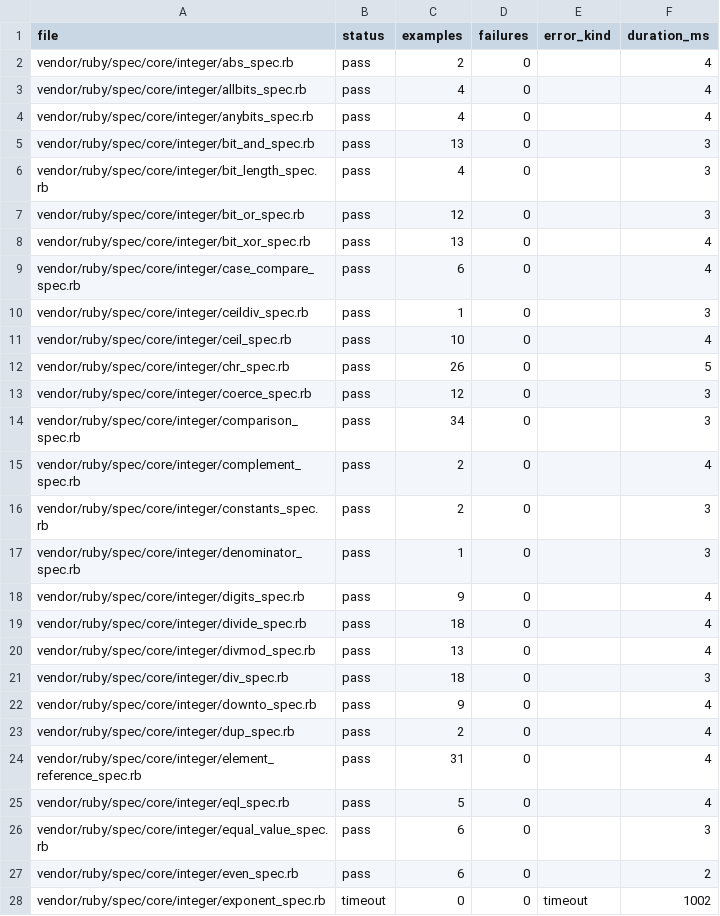
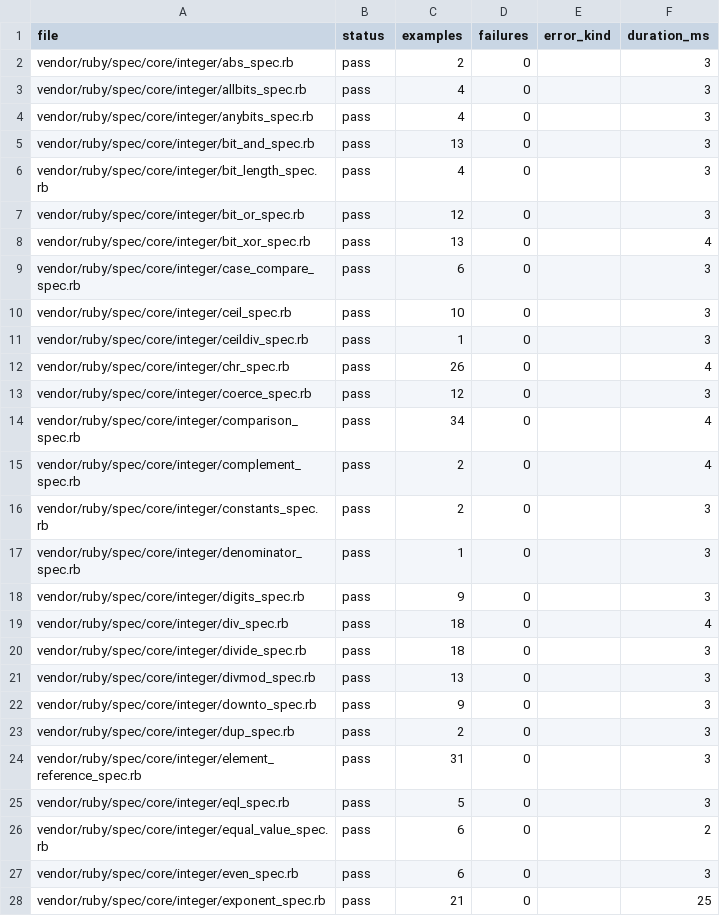
Before and after one commit to GoLangDream/rgo, a CSV file: reports/spec-status/integer.csv, drawn as a sheet; only a part is shown; the diff covers the shown part only.

Commit message:
fix: clear integer spec gate

```diff
--- a/reports/spec-status/integer.csv
+++ b/reports/spec-status/integer.csv
@@ -1,5 +1,5 @@
 file,status,examples,failures,error_kind,duration_ms
-vendor/ruby/spec/core/integer/abs_spec.rb,pass,2,0,,4
-vendor/ruby/spec/core/integer/allbits_spec.rb,pass,4,0,,4
-vendor/ruby/spec/core/integer/anybits_spec.rb,pass,4,0,,4
+vendor/ruby/spec/core/integer/abs_spec.rb,pass,2,0,,3
+vendor/ruby/spec/core/integer/allbits_spec.rb,pass,4,0,,3
+vendor/ruby/spec/core/integer/anybits_spec.rb,pass,4,0,,3
 vendor/ruby/spec/core/integer/bit_and_spec.rb,pass,13,0,,3
@@ -8,8 +8,8 @@ vendor/ruby/spec/core/integer/bit_or_spec.rb,pass,12,0,,3
 vendor/ruby/spec/core/integer/bit_xor_spec.rb,pass,13,0,,4
-vendor/ruby/spec/core/integer/case_compare_spec.rb,pass,6,0,,4
+vendor/ruby/spec/core/integer/case_compare_spec.rb,pass,6,0,,3
+vendor/ruby/spec/core/integer/ceil_spec.rb,pass,10,0,,3
 vendor/ruby/spec/core/integer/ceildiv_spec.rb,pass,1,0,,3
-vendor/ruby/spec/core/integer/ceil_spec.rb,pass,10,0,,4
-vendor/ruby/spec/core/integer/chr_spec.rb,pass,26,0,,5
+vendor/ruby/spec/core/integer/chr_spec.rb,pass,26,0,,4
 vendor/ruby/spec/core/integer/coerce_spec.rb,pass,12,0,,3
-vendor/ruby/spec/core/integer/comparison_spec.rb,pass,34,0,,3
+vendor/ruby/spec/core/integer/comparison_spec.rb,pass,34,0,,4
 vendor/ruby/spec/core/integer/complement_spec.rb,pass,2,0,,4
@@ -17,12 +17,12 @@ vendor/ruby/spec/core/integer/constants_spec.rb,pass,2,0,,3
 vendor/ruby/spec/core/integer/denominator_spec.rb,pass,1,0,,3
-vendor/ruby/spec/core/integer/digits_spec.rb,pass,9,0,,4
-vendor/ruby/spec/core/integer/divide_spec.rb,pass,18,0,,4
-vendor/ruby/spec/core/integer/divmod_spec.rb,pass,13,0,,4
-vendor/ruby/spec/core/integer/div_spec.rb,pass,18,0,,3
-vendor/ruby/spec/core/integer/downto_spec.rb,pass,9,0,,4
-vendor/ruby/spec/core/integer/dup_spec.rb,pass,2,0,,4
-vendor/ruby/spec/core/integer/element_reference_spec.rb,pass,31,0,,4
-vendor/ruby/spec/core/integer/eql_spec.rb,pass,5,0,,4
-vendor/ruby/spec/core/integer/equal_value_spec.rb,pass,6,0,,3
-vendor/ruby/spec/core/integer/even_spec.rb,pass,6,0,,2
-vendor/ruby/spec/core/integer/exponent_spec.rb,timeout,0,0,timeout,1002
+vendor/ruby/spec/core/integer/digits_spec.rb,pass,9,0,,3
+vendor/ruby/spec/core/integer/div_spec.rb,pass,18,0,,4
+vendor/ruby/spec/core/integer/divide_spec.rb,pass,18,0,,3
+vendor/ruby/spec/core/integer/divmod_spec.rb,pass,13,0,,3
+vendor/ruby/spec/core/integer/downto_spec.rb,pass,9,0,,3
+vendor/ruby/spec/core/integer/dup_spec.rb,pass,2,0,,3
+vendor/ruby/spec/core/integer/element_reference_spec.rb,pass,31,0,,3
+vendor/ruby/spec/core/integer/eql_spec.rb,pass,5,0,,3
+vendor/ruby/spec/core/integer/equal_value_spec.rb,pass,6,0,,2
+vendor/ruby/spec/core/integer/even_spec.rb,pass,6,0,,3
+vendor/ruby/spec/core/integer/exponent_spec.rb,pass,21,0,,25
```
Also changed, not shown: 3 added rows, 3 removed rows and 21 edited cells elsewhere in this file, 6 other files.
